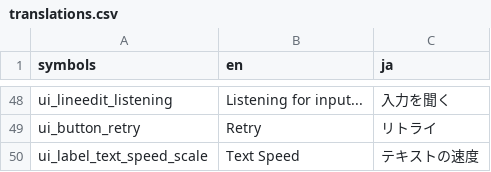
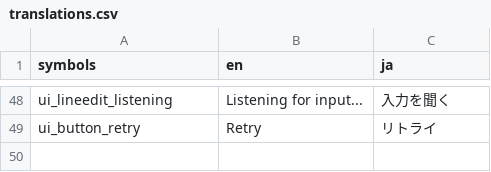
Before and after one commit to programnoir/GDTemplate, a CSV file: data/translations/translations.csv, drawn as a sheet; only a part is shown, gaps mark what is left out; the diff names each change by its address in the sheet, - before the commit and + after, or states it on an @@ line.

```diff
--- a/data/translations/translations.csv
+++ b/data/translations/translations.csv
-row 50: ui_label_text_speed_scale | Text Speed | テキストの速度
```
Also changed, not shown: 25 other files.
